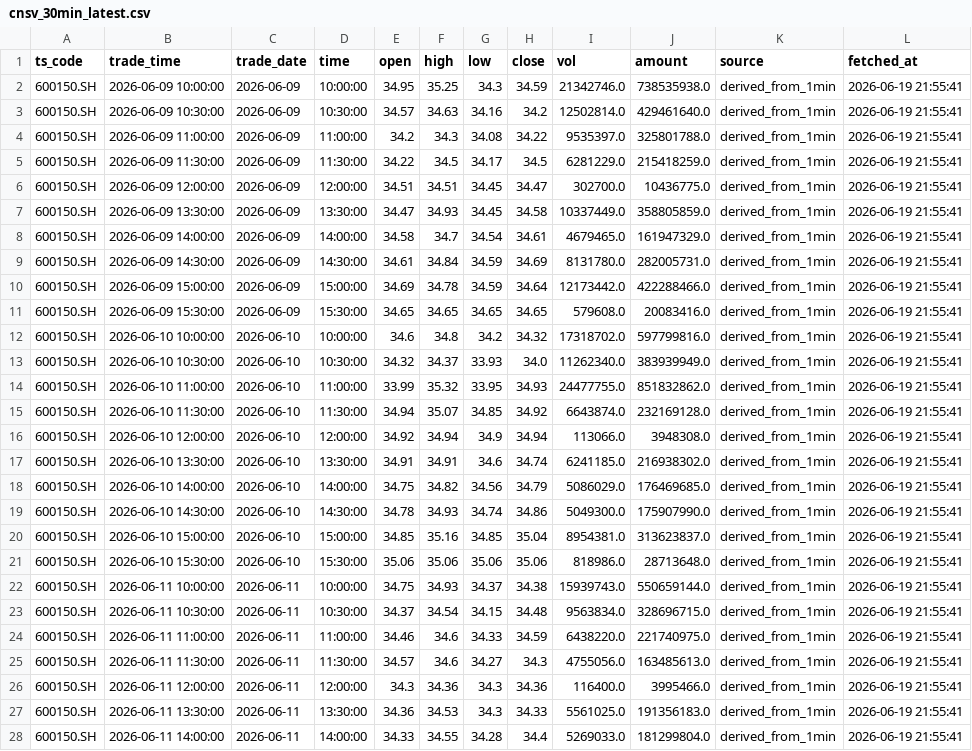
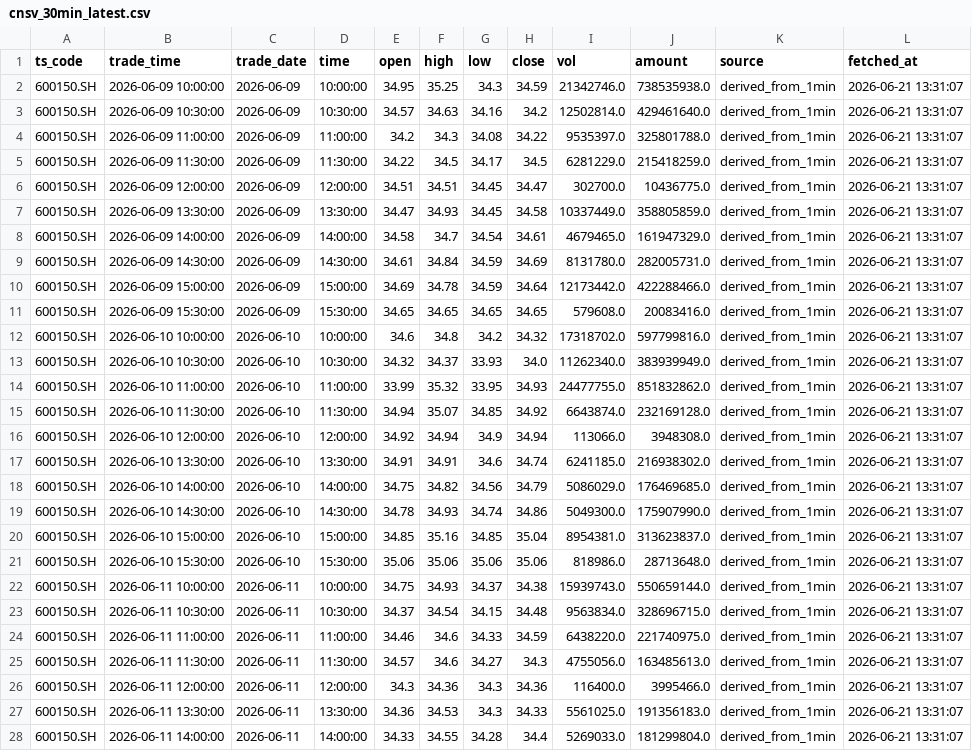
Before and after one commit to njedu2023-prog/CNSVdata, a CSV file: data/preview/cnsv_30min_latest.csv, drawn as a sheet; only a part is shown; the diff covers the shown part only; the diff names each change by its address in the sheet, - before the commit and + after, or states it on an @@ line.

```diff
--- a/data/preview/cnsv_30min_latest.csv
+++ b/data/preview/cnsv_30min_latest.csv
-L2:L28 (fetched_at): 2026-06-19 21:55:41
+L2:L28 (fetched_at): 2026-06-21 13:31:07
```
Also changed, not shown: 53 edited cells elsewhere in this file, data/preview/cnsv_15min_latest.csv, data/preview/cnsv_1min_latest.csv, 9 other files.
